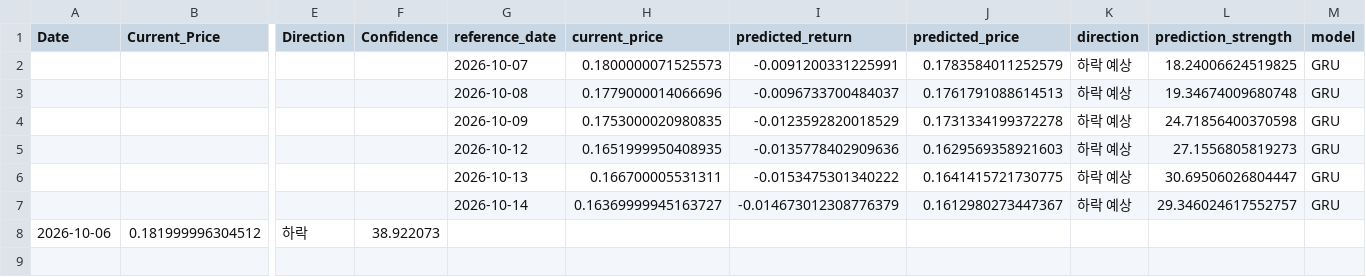
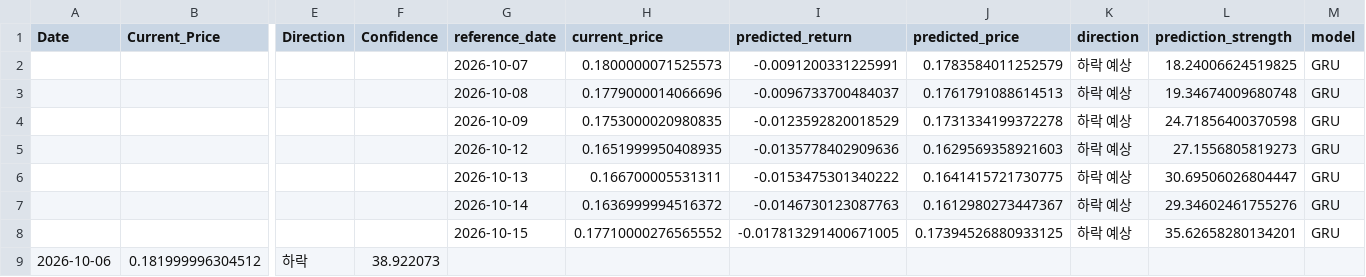
Before and after one commit to worldking0321-jpg/atch-web, a CSV file: data/prediction_history.csv, drawn as a sheet; only a part is shown, gaps mark what is left out; rows hold the shown columns only; the diff names each change by its address in the sheet, - before the commit and + after, or states it on an @@ line.

```diff
--- a/data/prediction_history.csv
+++ b/data/prediction_history.csv
-H7 (current_price): 0.16369999945163727
+H7 (current_price): 0.1636999994516372
-I7 (predicted_return): -0.014673012308776379
+I7 (predicted_return): -0.0146730123087763
-L7 (prediction_strength): 29.346024617552757
+L7 (prediction_strength): 29.34602461755276
+row 8:  |  |  |  | 2026-10-15 | 0.17710000276565552 | -0.017813291400671005 | 0.17394526880933125 | 하락 예상 | 35.62658280134201 | GRU
```
Also changed, not shown: data/latest_data.csv, 1 other file.
